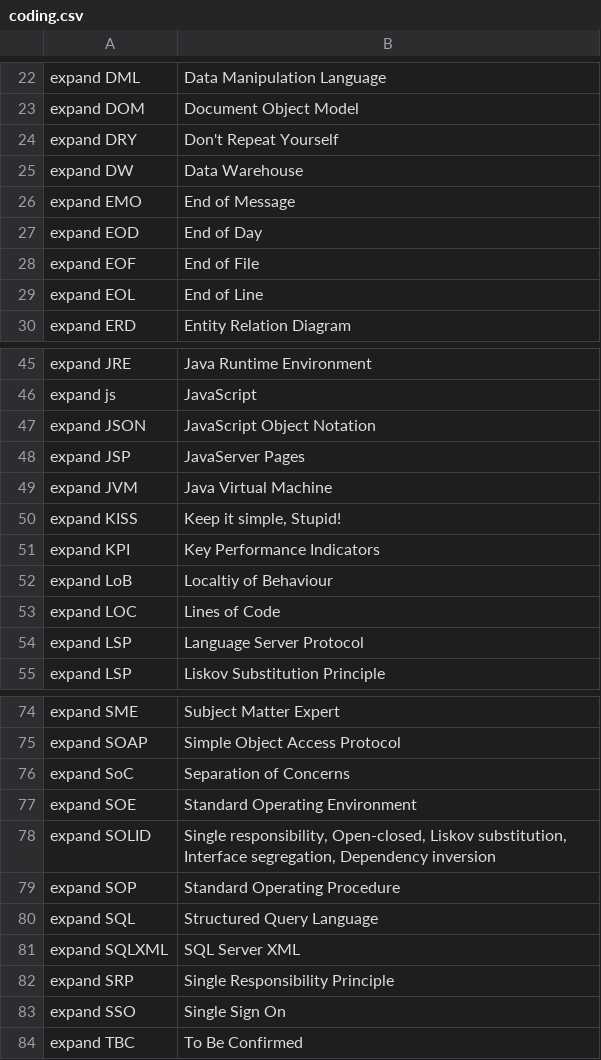
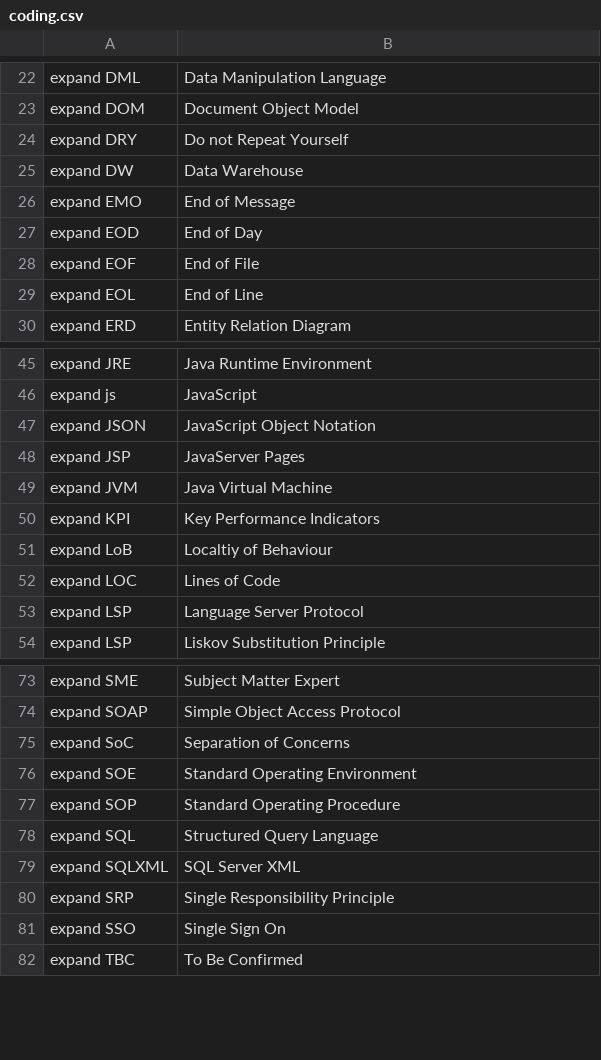
Before and after one commit to MooersLab/software-development-voice-in, a CSV file: coding.csv, drawn as a sheet; only a part is shown, gaps mark what is left out.

Commit message:
Update coding.csv

```diff
--- a/coding.csv
+++ b/coding.csv
@@ -23,3 +23,3 @@ expand DML,Data Manipulation Language
 expand DOM,Document Object Model
-expand DRY,Don't Repeat Yourself
+expand DRY,Do not Repeat Yourself
 expand DW,Data Warehouse
@@ -49,3 +49,2 @@ expand JSP,JavaServer Pages
 expand JVM,Java Virtual Machine
-expand KISS,"Keep it simple, Stupid!"
 expand KPI,Key Performance Indicators
@@ -77,3 +76,2 @@ expand SoC,Separation of Concerns
 expand SOE,Standard Operating Environment
-expand SOLID,"Single responsibility, Open-closed, Liskov substitution, Interface segregation, Dependency inversion"
 expand SOP,Standard Operating Procedure
```
